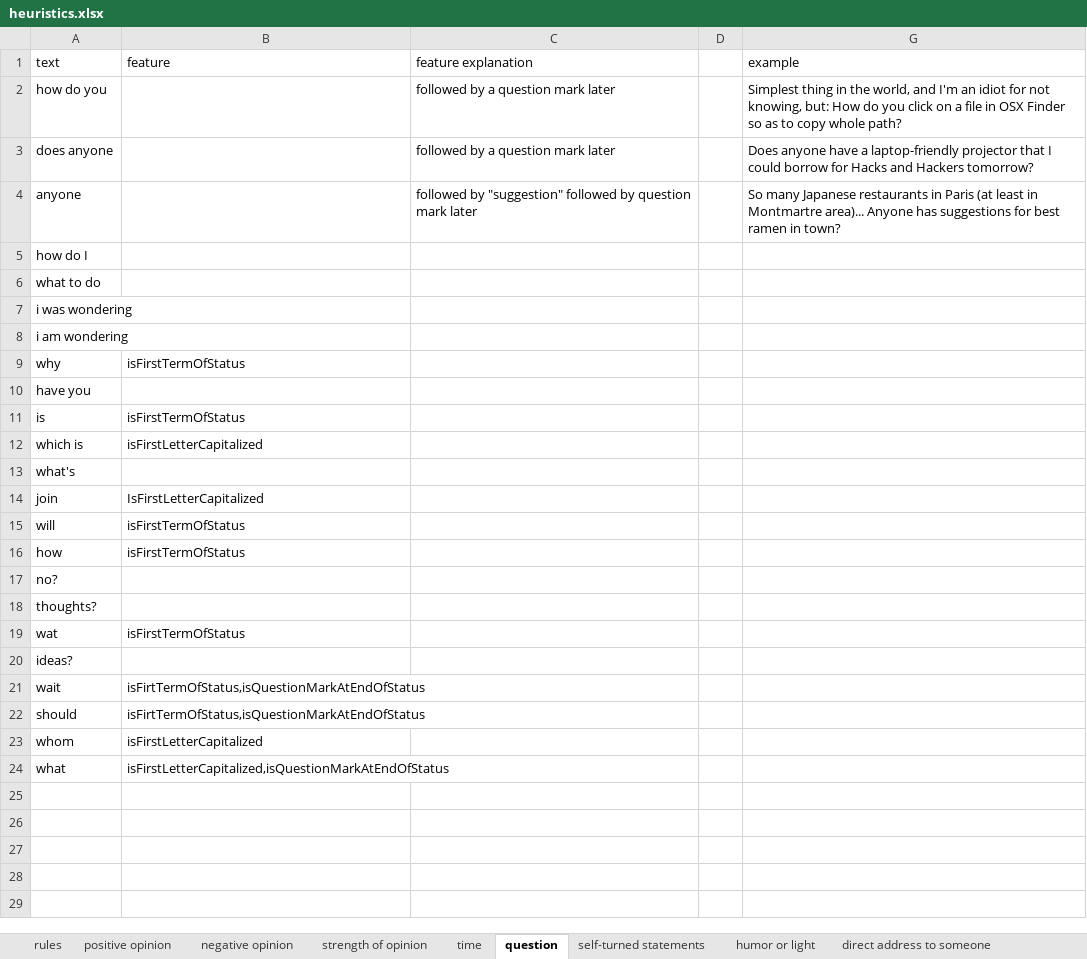
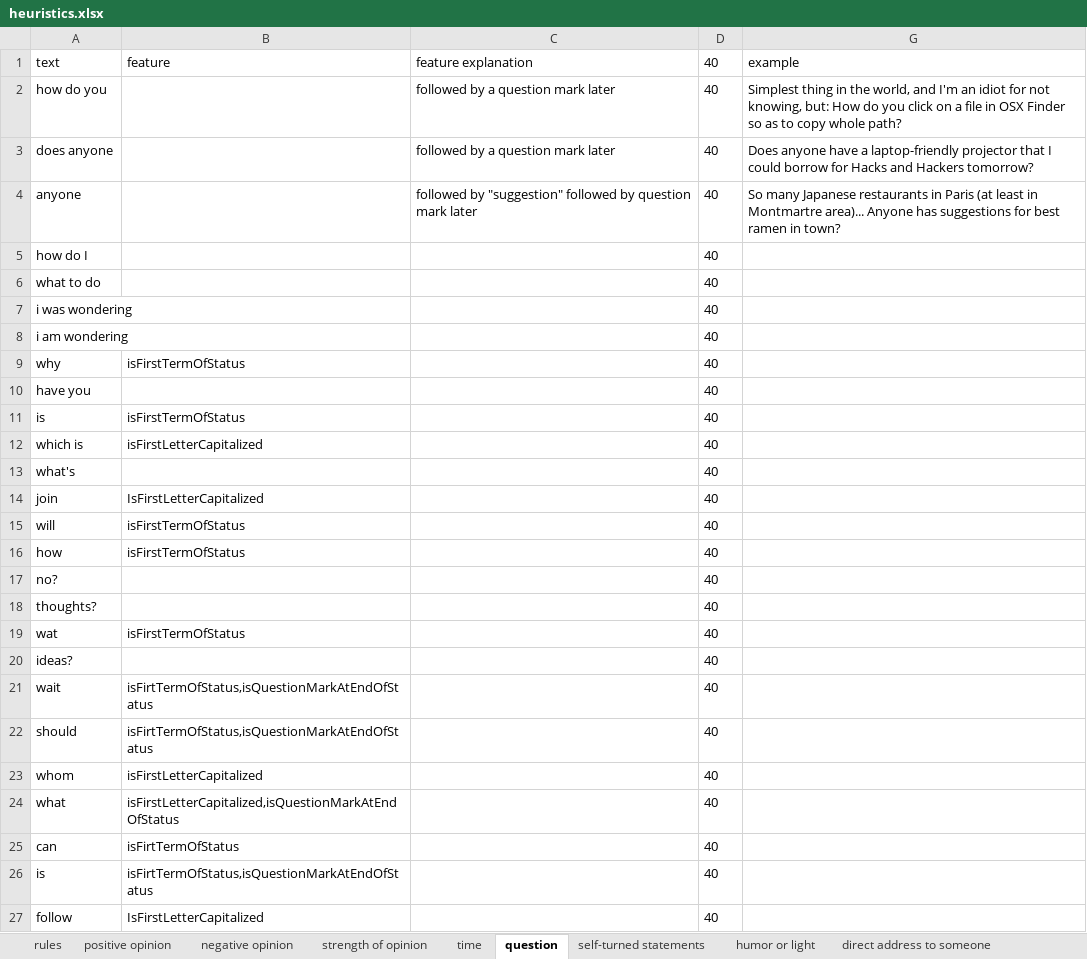
Before and after one commit to seinecle/Umigon, an Excel workbook: heuristics.xlsx, sheet question, drawn as a sheet; values as stored, in another font and other column widths than the file's, no borders; the diff names each change by its address in the sheet, - before the commit and + after, or states it on an @@ line.

```diff
--- a/heuristics.xlsx (sheet question)
+++ b/heuristics.xlsx (sheet question)
-D1:D24: (empty)
+D1:D24: 40
+row 25: can | isFirtTermOfStatus |  | 40
+row 26: is | isFirtTermOfStatus,isQuestionMarkAtEndOfStatus |  | 40
+row 27: follow | IsFirstLetterCapitalized |  | 40
```
Also changed, not shown: sheet negative opinion, sheet time, sheet positive opinion, sheet strength of opinion, sheet self-turned statements, sheet commercial offer, 1 more sheet, other sheet tabs, 19 other files.
